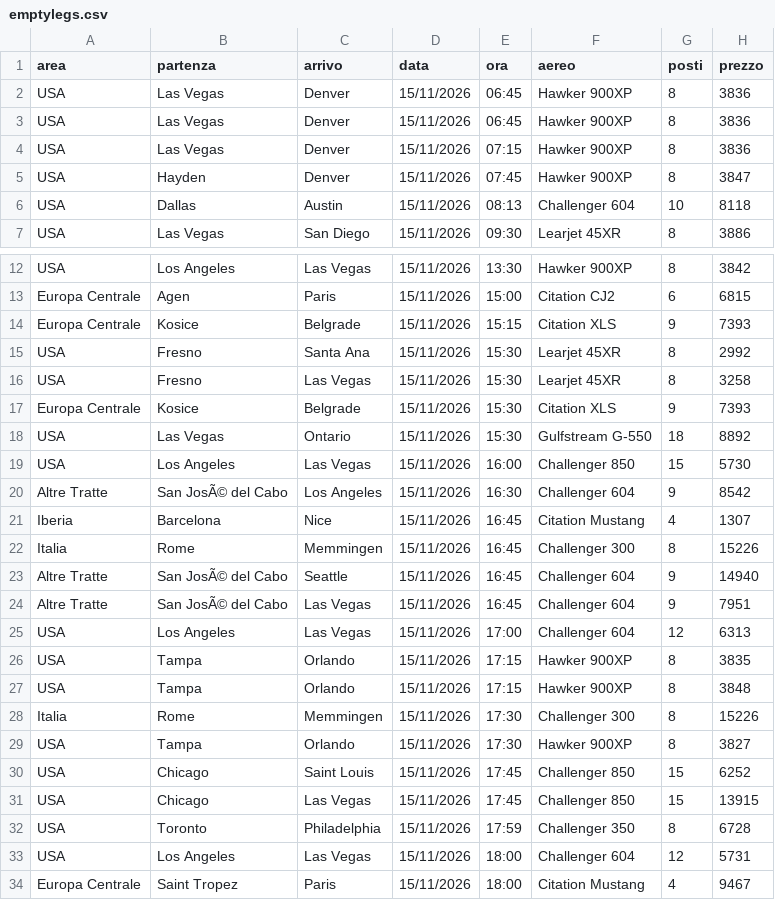
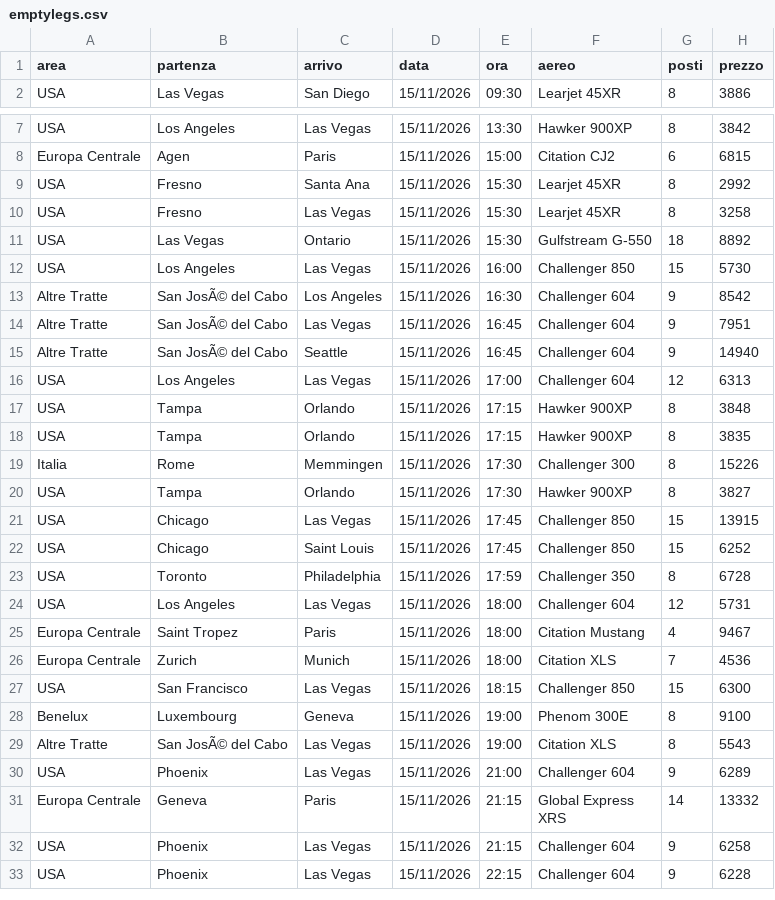
Before and after one commit to Stefano-1898/ypj-emptylegs, a CSV file: data/emptylegs.csv, drawn as a sheet; only a part is shown, gaps mark what is left out; the shorter side is filled out with more unchanged rows; the diff covers the shown part only.

```diff
--- a/data/emptylegs.csv
+++ b/data/emptylegs.csv
@@ -1,7 +1,2 @@
 area,partenza,arrivo,data,ora,aereo,posti,prezzo
-USA,Las Vegas,Denver,15/11/2026,06:45,Hawker 900XP,8,3836
-USA,Las Vegas,Denver,15/11/2026,06:45,Hawker 900XP,8,3836
-USA,Las Vegas,Denver,15/11/2026,07:15,Hawker 900XP,8,3836
-USA,Hayden,Denver,15/11/2026,07:45,Hawker 900XP,8,3847
-USA,Dallas,Austin,15/11/2026,08:13,Challenger 604,10,8118
 USA,Las Vegas,San Diego,15/11/2026,09:30,Learjet 45XR,8,3886
@@ -13,6 +8,4 @@ USA,Los Angeles,Las Vegas,15/11/2026,13:30,Hawker 900XP,8,3842
 Europa Centrale,Agen,Paris,15/11/2026,15:00,Citation CJ2,6,6815
-Europa Centrale,Kosice,Belgrade,15/11/2026,15:15,Citation XLS,9,7393
 USA,Fresno,Santa Ana,15/11/2026,15:30,Learjet 45XR,8,2992
 USA,Fresno,Las Vegas,15/11/2026,15:30,Learjet 45XR,8,3258
-Europa Centrale,Kosice,Belgrade,15/11/2026,15:30,Citation XLS,9,7393
 USA,Las Vegas,Ontario,15/11/2026,15:30,Gulfstream G-550,18,8892
@@ -20,13 +13,11 @@ USA,Los Angeles,Las Vegas,15/11/2026,16:00,Challenger 850,15,5730
 Altre Tratte,San JosÃ© del Cabo,Los Angeles,15/11/2026,16:30,Challenger 604,9,8542
-Iberia,Barcelona,Nice,15/11/2026,16:45,Citation Mustang,4,1307
-Italia,Rome,Memmingen,15/11/2026,16:45,Challenger 300,8,15226
+Altre Tratte,San JosÃ© del Cabo,Las Vegas,15/11/2026,16:45,Challenger 604,9,7951
 Altre Tratte,San JosÃ© del Cabo,Seattle,15/11/2026,16:45,Challenger 604,9,14940
-Altre Tratte,San JosÃ© del Cabo,Las Vegas,15/11/2026,16:45,Challenger 604,9,7951
 USA,Los Angeles,Las Vegas,15/11/2026,17:00,Challenger 604,12,6313
+USA,Tampa,Orlando,15/11/2026,17:15,Hawker 900XP,8,3848
 USA,Tampa,Orlando,15/11/2026,17:15,Hawker 900XP,8,3835
-USA,Tampa,Orlando,15/11/2026,17:15,Hawker 900XP,8,3848
 Italia,Rome,Memmingen,15/11/2026,17:30,Challenger 300,8,15226
 USA,Tampa,Orlando,15/11/2026,17:30,Hawker 900XP,8,3827
+USA,Chicago,Las Vegas,15/11/2026,17:45,Challenger 850,15,13915
 USA,Chicago,Saint Louis,15/11/2026,17:45,Challenger 850,15,6252
-USA,Chicago,Las Vegas,15/11/2026,17:45,Challenger 850,15,13915
 USA,Toronto,Philadelphia,15/11/2026,17:59,Challenger 350,8,6728
```
Also changed, not shown: 10 added rows, 4 removed rows, 4 moved rows and 1 edited cell elsewhere in this file, data/emptylegs_v2.csv, 4 other files.
